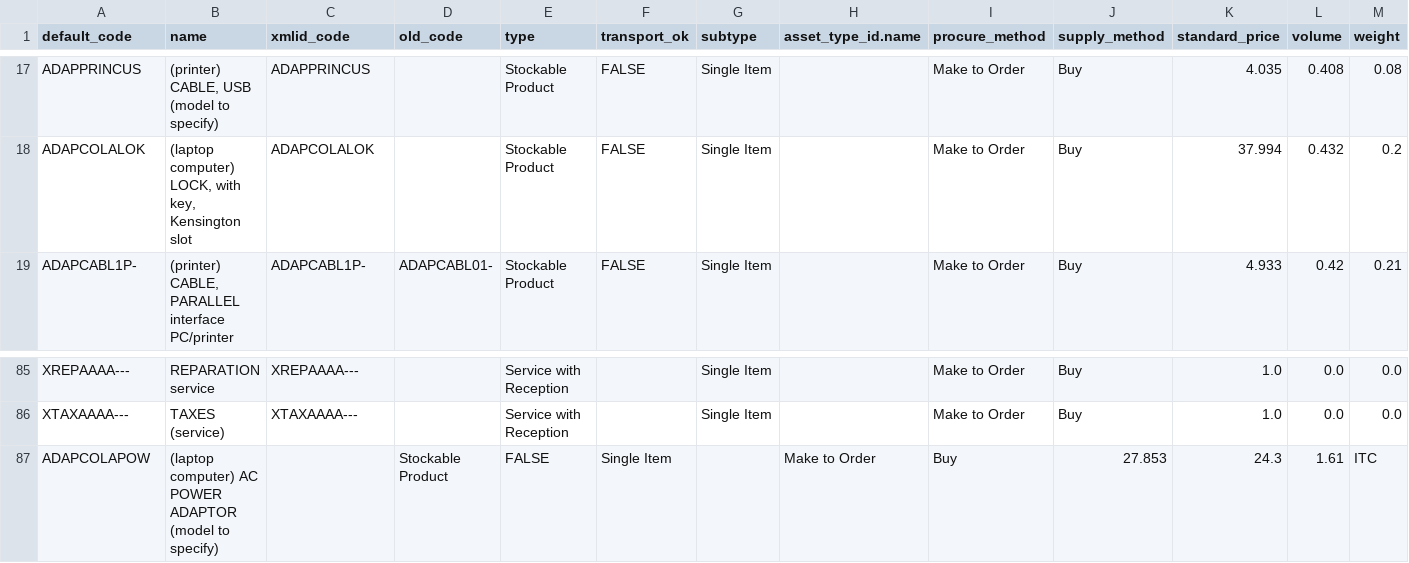
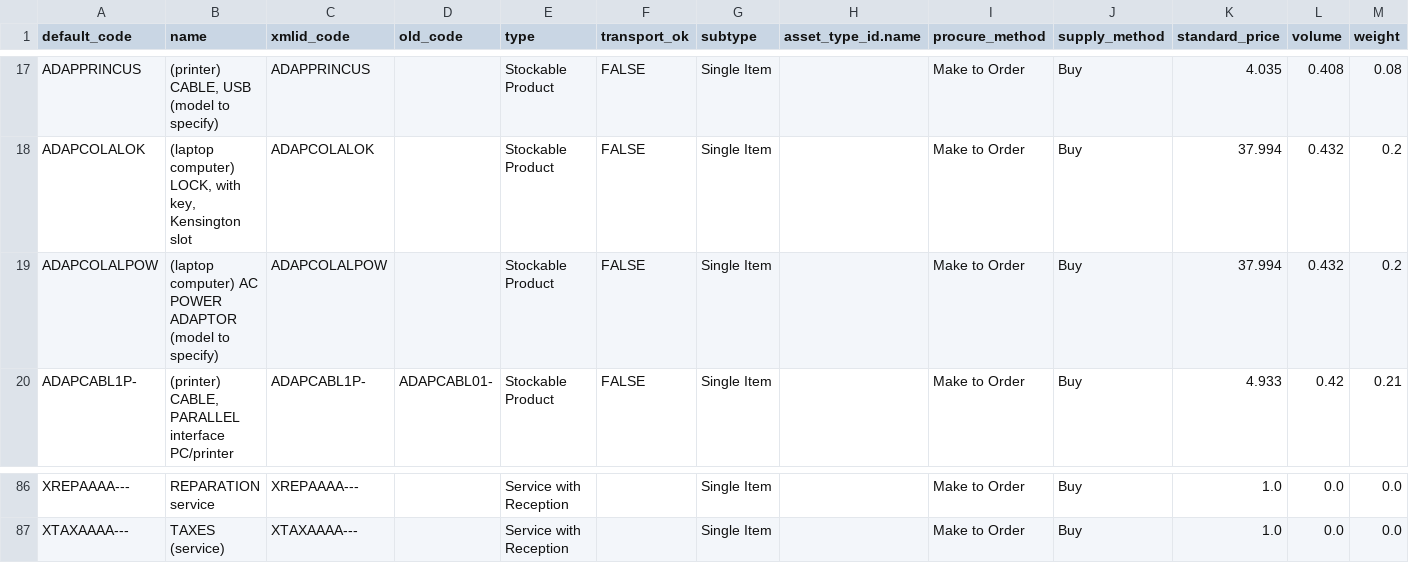
Before and after one commit to Unifield/unifield-wm, a CSV file: data/master_hq/product.product.csv, drawn as a sheet; only a part is shown, gaps mark what is left out; removed rows and columns are numbered as before the commit, all else as after; rows hold the shown columns only; the diff names each change by its address in the sheet, - before the commit and + after, or states it on an @@ line.

Commit message:
fix syntax error in product.product.csv

```diff
--- a/data/master_hq/product.product.csv
+++ b/data/master_hq/product.product.csv
+row 19: ADAPCOLALPOW | (laptop computer) AC POWER ADAPTOR (model to specify) | ADAPCOLALPOW |  | Stockable Product | FALSE | Single Item |  | Make to Order | Buy | 37.994 | 0.432 | 0.2
-row 87: ADAPCOLAPOW | (laptop computer) AC POWER ADAPTOR (model to specify) |  | Stockable Product | FALSE | Single Item |  | Make to Order | Buy | 27.853 | 24.3 | 1.61 | ITC
```
